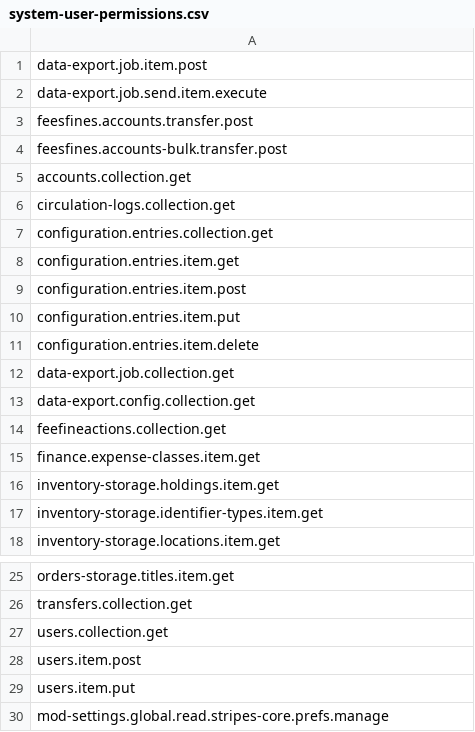
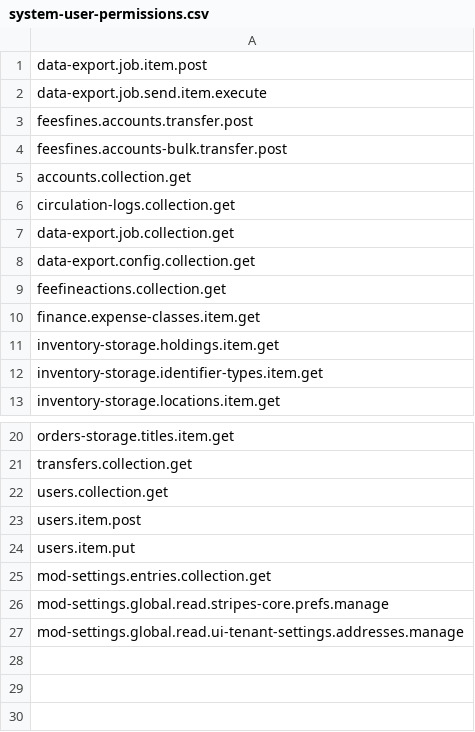
Before and after one commit to folio-org/mod-data-export-spring, a CSV file: src/main/resources/permissions/system-user-permissions.csv, drawn as a sheet; only a part is shown, gaps mark what is left out.

Commit message:
MODEXPW-611. Cleanup unused permissions from system user (#356)
* MODEXPW-611. Cleanup unused permissions from system user

* MODEXPW-611. Add mod-settings permission to get adresses

```diff
--- a/src/main/resources/permissions/system-user-permissions.csv
+++ b/src/main/resources/permissions/system-user-permissions.csv
@@ -6,7 +6,2 @@ accounts.collection.get
 circulation-logs.collection.get
-configuration.entries.collection.get
-configuration.entries.item.get
-configuration.entries.item.post
-configuration.entries.item.put
-configuration.entries.item.delete
 data-export.job.collection.get
@@ -29,2 +24,4 @@ users.item.post
 users.item.put
+mod-settings.entries.collection.get
 mod-settings.global.read.stripes-core.prefs.manage
+mod-settings.global.read.ui-tenant-settings.addresses.manage
```
